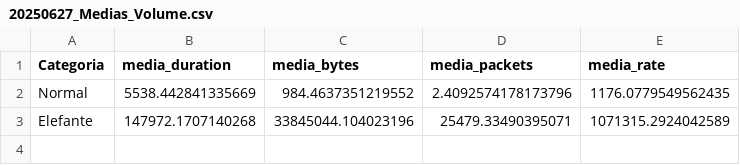
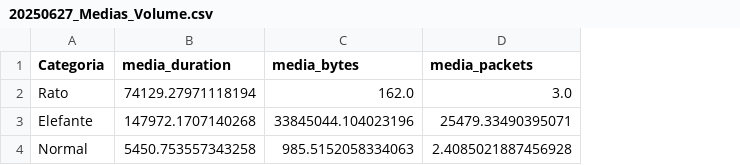
Before and after one commit to DeivisFelipe/N-BIG, a CSV file: Saida/Graficos/AnaliseMAWI/20250627_Medias_Volume.csv, drawn as a sheet; removed rows and columns are numbered as before the commit, all else as after; the diff names each change by its address in the sheet, - before the commit and + after, or states it on an @@ line.

```diff
--- a/Saida/Graficos/AnaliseMAWI/20250627_Medias_Volume.csv
+++ b/Saida/Graficos/AnaliseMAWI/20250627_Medias_Volume.csv
-column E (media_rate), row 3: 1071315.2924042589
-row 2: Normal | 5538.442841335669 | 984.4637351219552 | 2.4092574178173796 | 1176.0779549562435
+row 2: Rato | 74129.27971118194 | 162.0 | 3.0
+row 4: Normal | 5450.753557343258 | 985.5152058334063 | 2.4085021887456928
```
Also changed, not shown: 1 other file.
